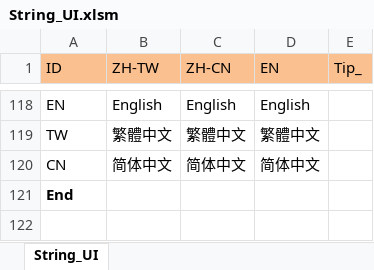
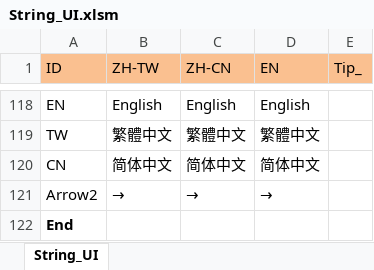
Before and after one commit to scozirge/30sHero, an Excel workbook: 30SecHero/Designer/String_UI.xlsm, sheet String_UI, drawn as a sheet; only a part is shown, gaps mark what is left out; values as stored, in another font and other column widths than the file's, no borders; the diff names each change by its address in the sheet, - before the commit and + after, or states it on an @@ line.

```diff
--- a/30SecHero/Designer/String_UI.xlsm (sheet String_UI)
+++ b/30SecHero/Designer/String_UI.xlsm (sheet String_UI)
+row 121: Arrow2 | → | → | →
```
Also changed, not shown: 30SecHero/Designer/GameSetting.xlsm, 30SecHero/Designer/Strengthen.xlsm, 32 other files.
